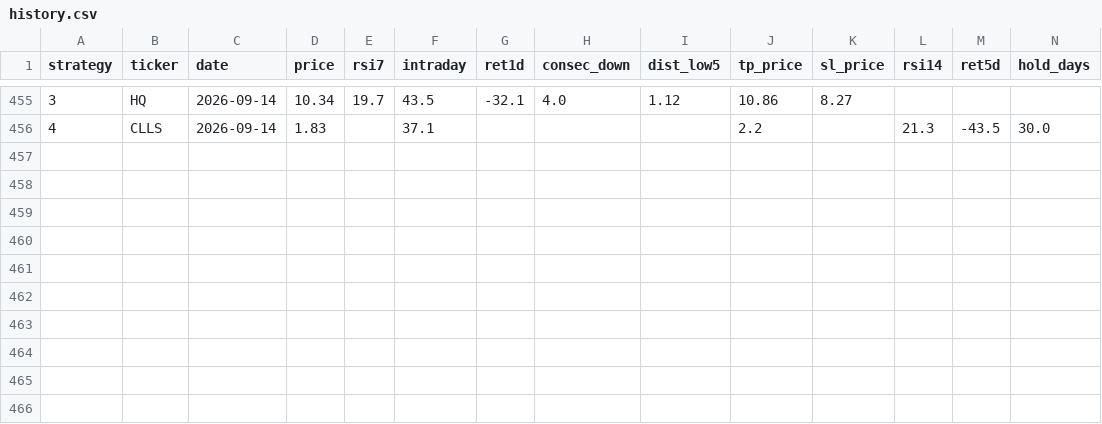
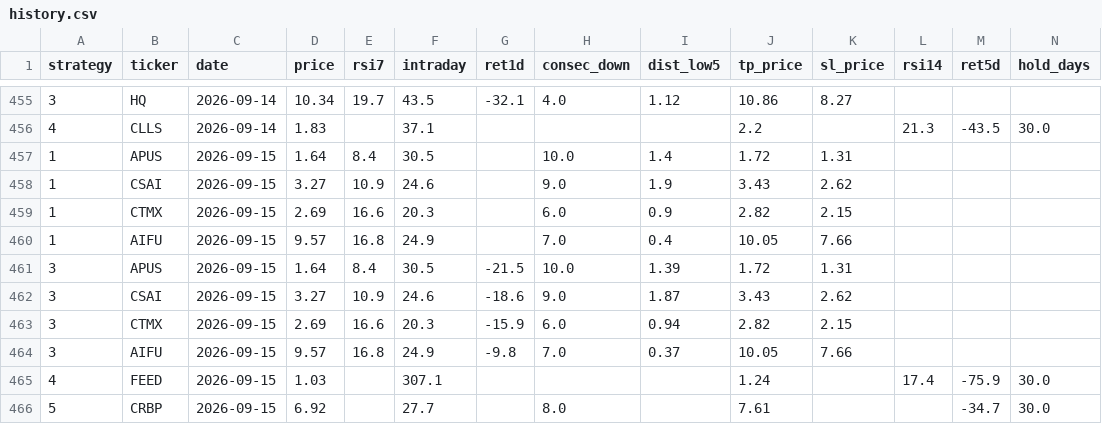
Before and after one commit to jayc950807/surge-scanner, a CSV file: data/history.csv, drawn as a sheet; only a part is shown, gaps mark what is left out; rows hold the shown columns only; the diff names each change by its address in the sheet, - before the commit and + after, or states it on an @@ line.

```diff
--- a/data/history.csv
+++ b/data/history.csv
+row 457: 1 | APUS | 2026-09-15 | 1.64 | 8.4 | 30.5 |  | 10.0 | 1.4 | 1.72 | 1.31
+row 458: 1 | CSAI | 2026-09-15 | 3.27 | 10.9 | 24.6 |  | 9.0 | 1.9 | 3.43 | 2.62
+row 459: 1 | CTMX | 2026-09-15 | 2.69 | 16.6 | 20.3 |  | 6.0 | 0.9 | 2.82 | 2.15
+row 460: 1 | AIFU | 2026-09-15 | 9.57 | 16.8 | 24.9 |  | 7.0 | 0.4 | 10.05 | 7.66
+row 461: 3 | APUS | 2026-09-15 | 1.64 | 8.4 | 30.5 | -21.5 | 10.0 | 1.39 | 1.72 | 1.31
+row 462: 3 | CSAI | 2026-09-15 | 3.27 | 10.9 | 24.6 | -18.6 | 9.0 | 1.87 | 3.43 | 2.62
+row 463: 3 | CTMX | 2026-09-15 | 2.69 | 16.6 | 20.3 | -15.9 | 6.0 | 0.94 | 2.82 | 2.15
+row 464: 3 | AIFU | 2026-09-15 | 9.57 | 16.8 | 24.9 | -9.8 | 7.0 | 0.37 | 10.05 | 7.66
+row 465: 4 | FEED | 2026-09-15 | 1.03 |  | 307.1 |  |  |  | 1.24 |  | 17.4 | -75.9 | 30.0
+row 466: 5 | CRBP | 2026-09-15 | 6.92 |  | 27.7 |  | 8.0 |  | 7.61 |  |  | -34.7 | 30.0
```
Also changed, not shown: data/closed_positions.csv, data/open_positions.csv, 3 other files.
